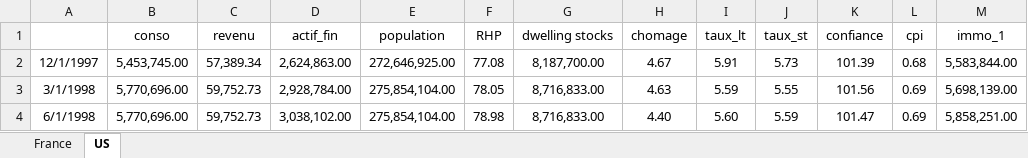
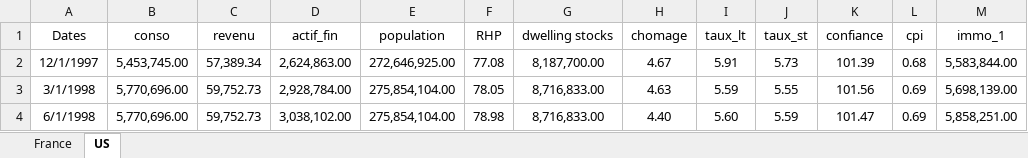
Before and after one commit to gabxmrn/StatApp, an Excel workbook: code/data.xlsx, sheet US, drawn as a sheet; only a part is shown; values as stored, in another font and other column widths than the file's, no borders; the diff names each change by its address in the sheet, - before the commit and + after, or states it on an @@ line.

```diff
--- a/code/data.xlsx (sheet US)
+++ b/code/data.xlsx (sheet US)
-A1: (empty)
+A1: Dates
```
Also changed, not shown: 4 other files.
